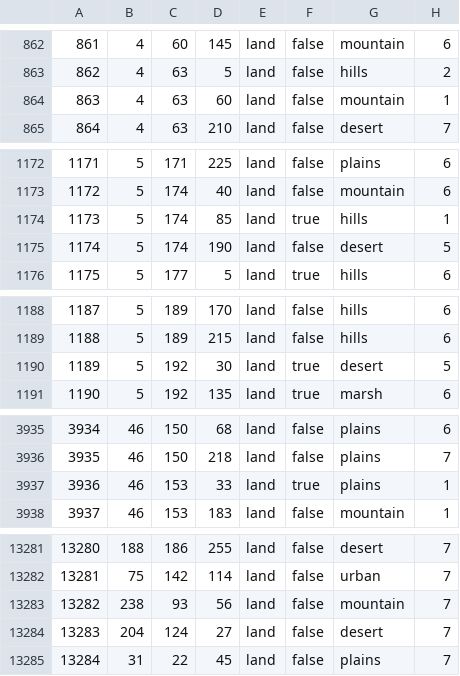
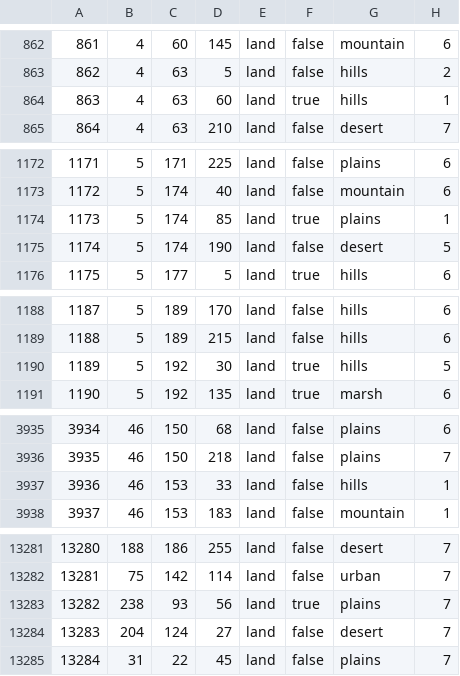
Before and after one commit to generalisofficial/tia2018, a CSV file: map/definition.csv, drawn as a sheet; only a part is shown, gaps mark what is left out; the diff covers the shown part only.

```diff
--- a/map/definition.csv
+++ b/map/definition.csv
@@ -863,3 +863,3 @@
 862;4;63;5;land;false;hills;2
-863;4;63;60;land;false;mountain;1
+863;4;63;60;land;true;hills;1
 864;4;63;210;land;false;desert;7
@@ -1173,3 +1173,3 @@
 1172;5;174;40;land;false;mountain;6
-1173;5;174;85;land;true;hills;1
+1173;5;174;85;land;true;plains;1
 1174;5;174;190;land;false;desert;5
@@ -1189,3 +1189,3 @@
 1188;5;189;215;land;false;hills;6
-1189;5;192;30;land;true;desert;5
+1189;5;192;30;land;true;hills;5
 1190;5;192;135;land;true;marsh;6
@@ -3936,3 +3936,3 @@
 3935;46;150;218;land;false;plains;7
-3936;46;153;33;land;true;plains;1
+3936;46;153;33;land;false;hills;1
 3937;46;153;183;land;false;mountain;1
@@ -13282,3 +13282,3 @@
 13281;75;142;114;land;false;urban;7
-13282;238;93;56;land;false;mountain;7
+13282;238;93;56;land;true;plains;7
 13283;204;124;27;land;false;desert;7
```
Also changed, not shown: 10 edited cells elsewhere in this file, 35 other files.
